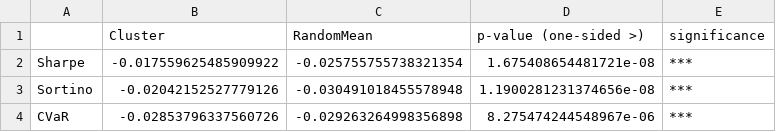
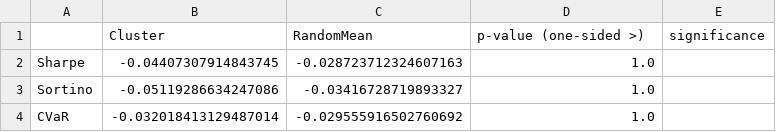
Before and after one commit to taekyounglee1224/SWCAP-Clustering-Valuation-Portfolio, a CSV file: results/filtered_cluster_0_out_sample_ttest_results.csv, drawn as a sheet.

Commit message:
update results and plots

```diff
--- a/results/filtered_cluster_0_out_sample_ttest_results.csv
+++ b/results/filtered_cluster_0_out_sample_ttest_results.csv
@@ -1,4 +1,4 @@
 ,Cluster,RandomMean,p-value (one-sided >),significance
-Sharpe,-0.017559625485909922,-0.025755755738321354,1.675408654481721e-08,***
-Sortino,-0.02042152527779126,-0.030491018455578948,1.1900281231374656e-08,***
-CVaR,-0.02853796337560726,-0.029263264998356898,8.275474244548967e-06,***
+Sharpe,-0.04407307914843745,-0.028723712324607163,1.0,
+Sortino,-0.05119286634247086,-0.03416728719893327,1.0,
+CVaR,-0.032018413129487014,-0.029555916502760692,1.0,
```
Also changed, not shown: results/filtered_cluster_0_in_sample_ttest_results.csv, results/filtered_cluster_1_in_sample_ttest_results.csv, 21 other files.
